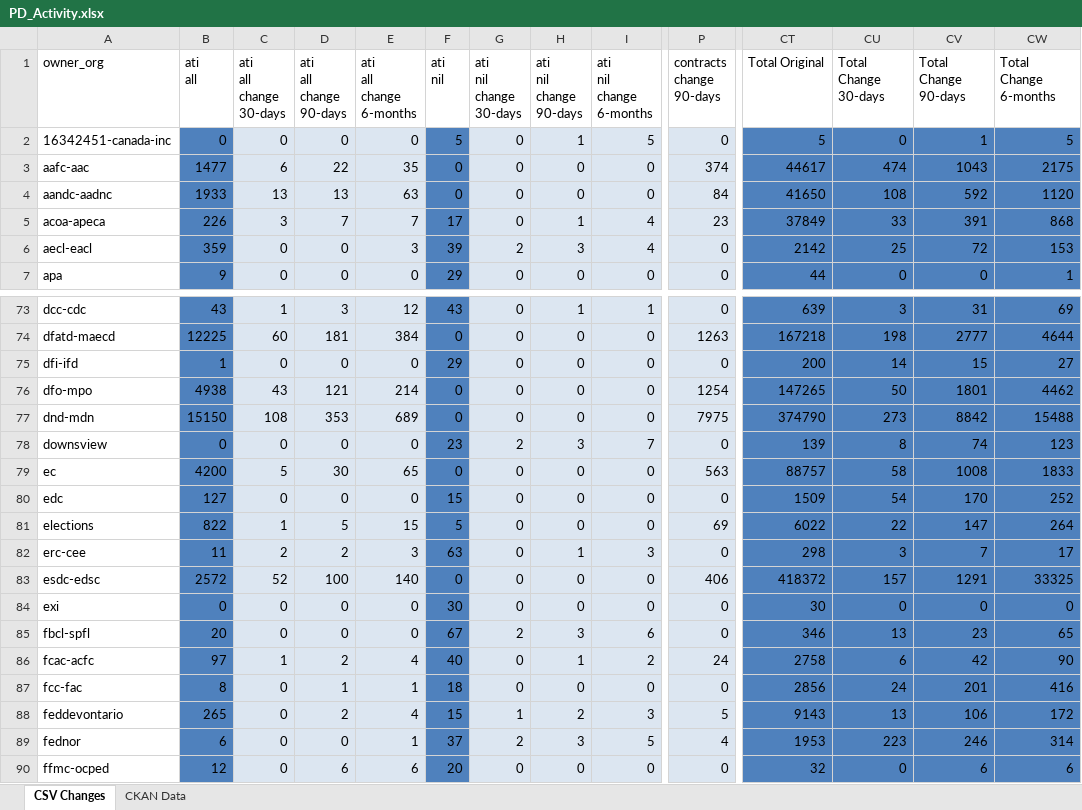
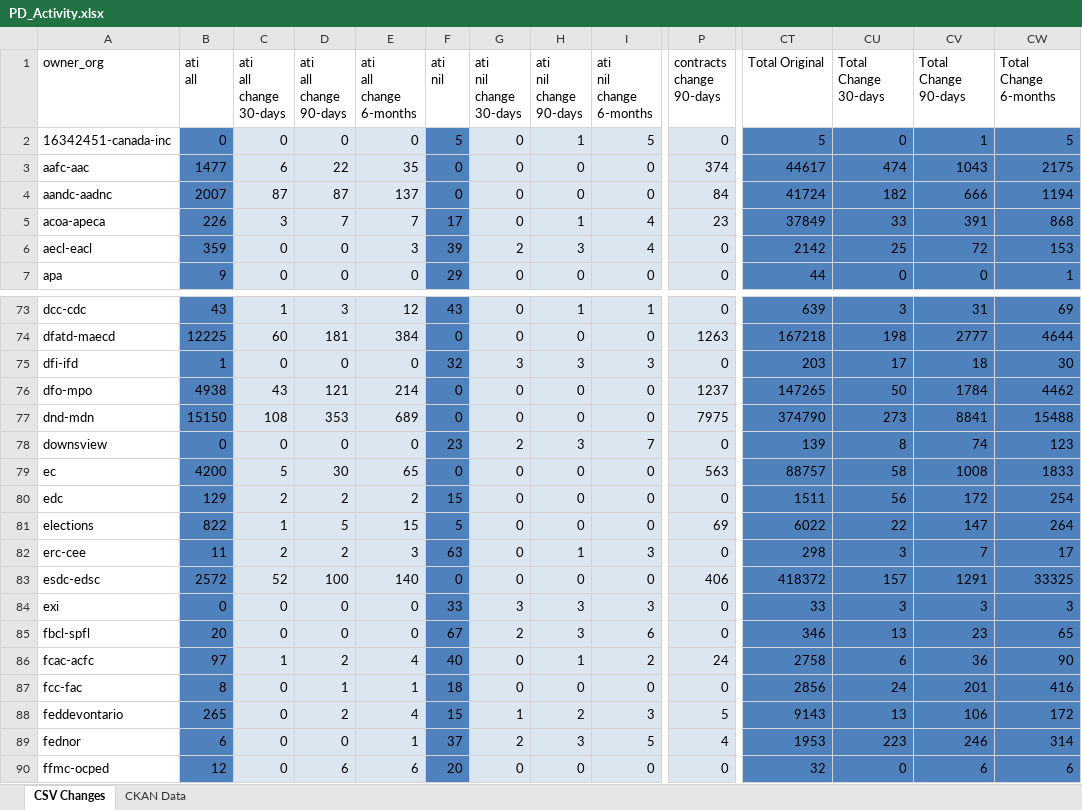
Before and after one commit to open-data/analytics-corporate-reporting, an Excel workbook: PD_CHANGES_RPT/PD_Activity.xlsx, sheet CSV Changes, drawn as a sheet; only a part is shown, gaps mark what is left out; values as stored, in another font and other column widths than the file's, no borders; the diff covers the shown part only; the diff names each change by its address in the sheet, - before the commit and + after, or states it on an @@ line.

```diff
--- a/PD_CHANGES_RPT/PD_Activity.xlsx (sheet CSV Changes)
+++ b/PD_CHANGES_RPT/PD_Activity.xlsx (sheet CSV Changes)
-B4 (ati all): 1933
+B4 (ati all): 2007
-C4 (ati all change 30-days): 13
+C4 (ati all change 30-days): 87
-D4 (ati all change 90-days): 13
+D4 (ati all change 90-days): 87
-E4 (ati all change 6-months): 63
+E4 (ati all change 6-months): 137
-CT4 (Total Original): 41650
+CT4 (Total Original): 41724
-CU4 (Total Change 30-days): 108
+CU4 (Total Change 30-days): 182
-CV4 (Total Change 90-days): 592
+CV4 (Total Change 90-days): 666
-CW4 (Total Change 6-months): 1120
+CW4 (Total Change 6-months): 1194
-F75 (ati nil): 29
+F75 (ati nil): 32
-G75 (ati nil change 30-days): 0
+G75 (ati nil change 30-days): 3
-H75 (ati nil change 90-days): 0
+H75 (ati nil change 90-days): 3
-I75 (ati nil change 6-months): 0
+I75 (ati nil change 6-months): 3
-CT75 (Total Original): 200
+CT75 (Total Original): 203
-CU75 (Total Change 30-days): 14
+CU75 (Total Change 30-days): 17
-CV75 (Total Change 90-days): 15
+CV75 (Total Change 90-days): 18
-CW75 (Total Change 6-months): 27
+CW75 (Total Change 6-months): 30
-P76 (contracts change 90-days): 1254
+P76 (contracts change 90-days): 1237
-CV76 (Total Change 90-days): 1801
+CV76 (Total Change 90-days): 1784
-CV77 (Total Change 90-days): 8842
+CV77 (Total Change 90-days): 8841
-B80 (ati all): 127
+B80 (ati all): 129
-C80 (ati all change 30-days): 0
+C80 (ati all change 30-days): 2
-D80 (ati all change 90-days): 0
+D80 (ati all change 90-days): 2
-E80 (ati all change 6-months): 0
+E80 (ati all change 6-months): 2
-CT80 (Total Original): 1509
+CT80 (Total Original): 1511
-CU80 (Total Change 30-days): 54
+CU80 (Total Change 30-days): 56
-CV80 (Total Change 90-days): 170
+CV80 (Total Change 90-days): 172
-CW80 (Total Change 6-months): 252
+CW80 (Total Change 6-months): 254
-F84 (ati nil): 30
+F84 (ati nil): 33
-G84 (ati nil change 30-days): 0
+G84 (ati nil change 30-days): 3
-H84 (ati nil change 90-days): 0
+H84 (ati nil change 90-days): 3
-I84 (ati nil change 6-months): 0
+I84 (ati nil change 6-months): 3
-CT84 (Total Original): 30
+CT84 (Total Original): 33
-CU84 (Total Change 30-days): 0
+CU84 (Total Change 30-days): 3
-CV84 (Total Change 90-days): 0
+CV84 (Total Change 90-days): 3
-CW84 (Total Change 6-months): 0
+CW84 (Total Change 6-months): 3
-CV86 (Total Change 90-days): 42
+CV86 (Total Change 90-days): 36
```
Also changed, not shown: 112 edited cells elsewhere in this sheet, sheet CKAN Data, 2 other files.
